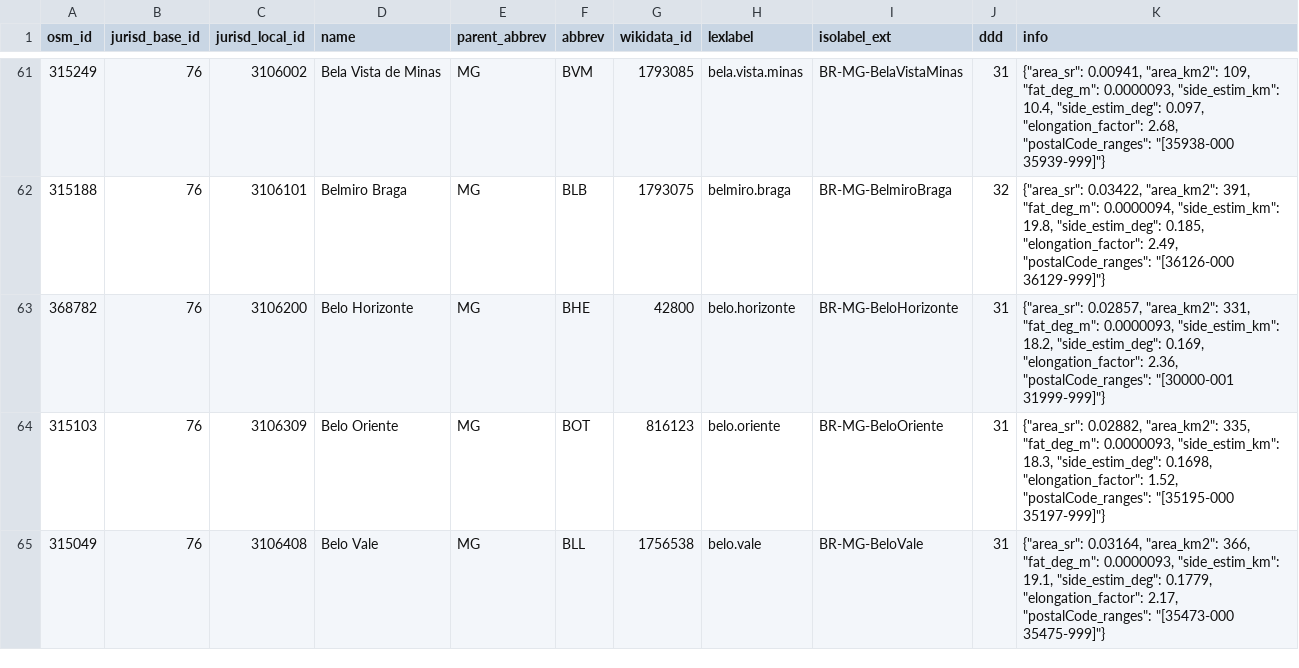
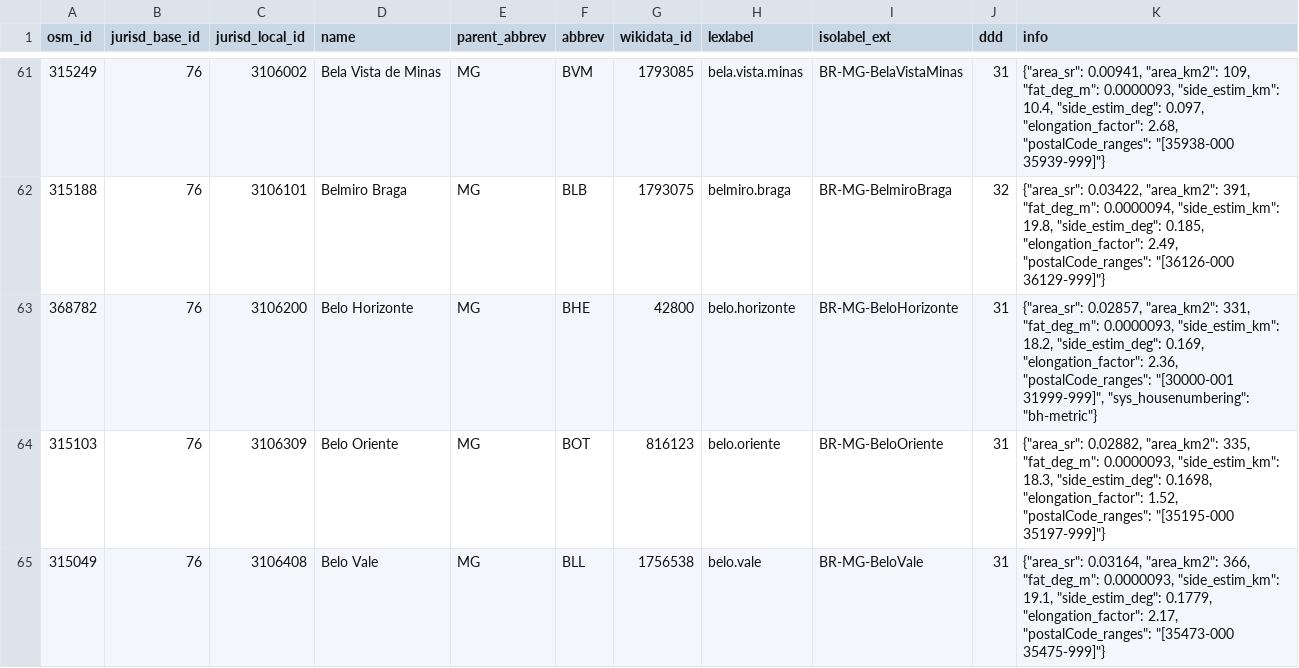
Before and after one commit to digital-guard/preserv-BR, a CSV file: data/MG/jurisdictionLevel8.csv, drawn as a sheet; only a part is shown, gaps mark what is left out.

Commit message:
Add sys_housenumbering e sys_housenumbering_lex no jurisdictionLevel8 de BR. digital-guard/preserv-BR#115

```diff
--- a/data/MG/jurisdictionLevel8.csv
+++ b/data/MG/jurisdictionLevel8.csv
@@ -62,3 +62,3 @@ osm_id,jurisd_base_id,jurisd_local_id,name,parent_abbrev,abbrev,wikidata_id,lexl
 315188,76,3106101,"Belmiro Braga",MG,BLB,1793075,belmiro.braga,BR-MG-BelmiroBraga,32,"{""area_sr"": 0.03422, ""area_km2"": 391, ""fat_deg_m"": 0.0000094, ""side_estim_km"": 19.8, ""side_estim_deg"": 0.185, ""elongation_factor"": 2.49, ""postalCode_ranges"": ""[36126-000 36129-999]""}"
-368782,76,3106200,"Belo Horizonte",MG,BHE,42800,belo.horizonte,BR-MG-BeloHorizonte,31,"{""area_sr"": 0.02857, ""area_km2"": 331, ""fat_deg_m"": 0.0000093, ""side_estim_km"": 18.2, ""side_estim_deg"": 0.169, ""elongation_factor"": 2.36, ""postalCode_ranges"": ""[30000-001 31999-999]""}"
+368782,76,3106200,"Belo Horizonte",MG,BHE,42800,belo.horizonte,BR-MG-BeloHorizonte,31,"{""area_sr"": 0.02857, ""area_km2"": 331, ""fat_deg_m"": 0.0000093, ""side_estim_km"": 18.2, ""side_estim_deg"": 0.169, ""elongation_factor"": 2.36, ""postalCode_ranges"": ""[30000-001 31999-999]"", ""sys_housenumbering"": ""bh-metric""}"
 315103,76,3106309,"Belo Oriente",MG,BOT,816123,belo.oriente,BR-MG-BeloOriente,31,"{""area_sr"": 0.02882, ""area_km2"": 335, ""fat_deg_m"": 0.0000093, ""side_estim_km"": 18.3, ""side_estim_deg"": 0.1698, ""elongation_factor"": 1.52, ""postalCode_ranges"": ""[35195-000 35197-999]""}"
```
Also changed, not shown: data/DF/jurisdictionLevel8.csv, data/GO/jurisdictionLevel8.csv, 2 other files.
